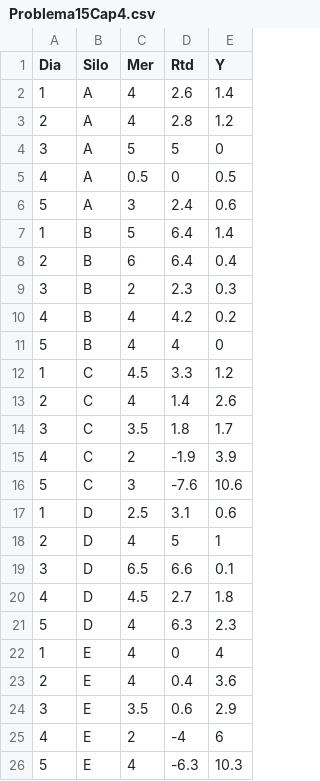
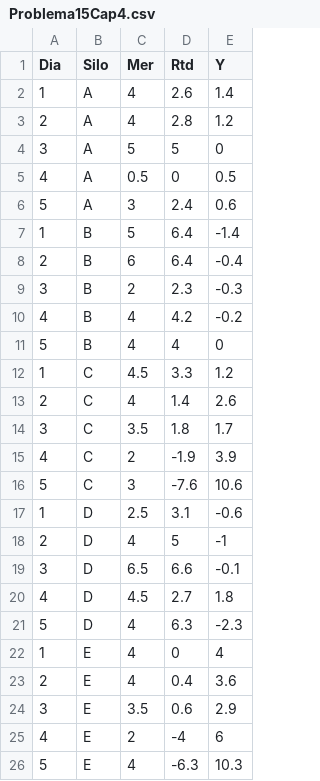
Before and after one commit to rosita111112/Proyecto-Final, a CSV file: Problema15Cap4.csv, drawn as a sheet.

Commit message:
Add files via upload

```diff
--- a/Problema15Cap4.csv
+++ b/Problema15Cap4.csv
@@ -6,6 +6,6 @@ Dia,Silo,Mer,Rtd,Y
 5,A,3,2.4,0.6
-1,B,5,6.4,1.4
-2,B,6,6.4,0.4
-3,B,2,2.3,0.3
-4,B,4,4.2,0.2
+1,B,5,6.4,-1.4
+2,B,6,6.4,-0.4
+3,B,2,2.3,-0.3
+4,B,4,4.2,-0.2
 5,B,4,4,0
@@ -16,7 +16,7 @@ Dia,Silo,Mer,Rtd,Y
 5,C,3,-7.6,10.6
-1,D,2.5,3.1,0.6
-2,D,4,5,1
-3,D,6.5,6.6,0.1
+1,D,2.5,3.1,-0.6
+2,D,4,5,-1
+3,D,6.5,6.6,-0.1
 4,D,4.5,2.7,1.8
-5,D,4,6.3,2.3
+5,D,4,6.3,-2.3
 1,E,4,0,4
```
